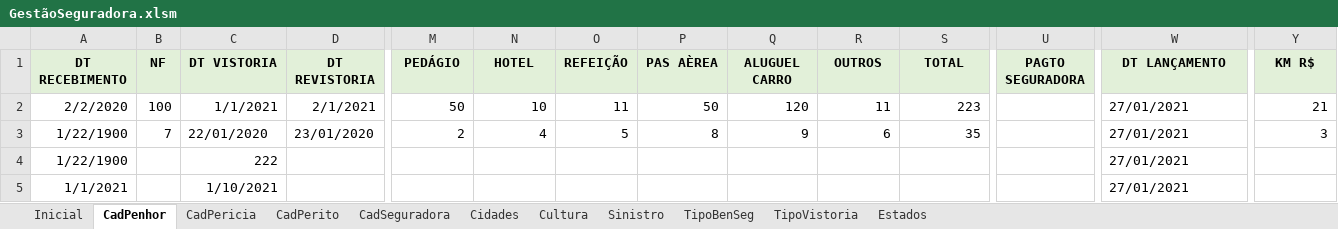
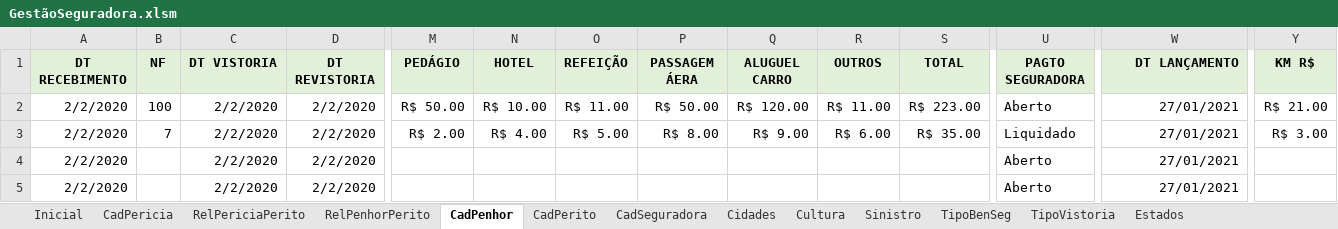
Before and after one commit to vinitessele/Excel, an Excel workbook: GestãoSeguradora.xlsm, sheet CadPenhor, drawn as a sheet; only a part is shown, gaps mark what is left out; values as stored, in another font and other column widths than the file's, no borders; table styles not drawn; the diff covers the shown part only; the diff names each change by its address in the sheet, - before the commit and + after, or states it on an @@ line.

```diff
--- a/GestãoSeguradora.xlsm (sheet CadPenhor)
+++ b/GestãoSeguradora.xlsm (sheet CadPenhor)
+sheet tab: RelPericiaPerito
+sheet tab: RelPenhorPerito
@@ sheet tab order changed: Inicial | CadPericia | RelPericiaPerito | RelPenhorPerito | CadPenhor | CadPerito | CadSeguradora | Cidades | Cultura | Sinistro | TipoBenSeg | TipoVistoria | Estados @@
-P1: PAS AÈREA
+P1: PASSAGEM ÁERA
-W1 alignment: center
+W1 alignment: right
-C2 (DT VISTORIA): 1/1/2021
+C2 (DT VISTORIA): 2/2/2020
-D2 (DT REVISTORIA): 2/1/2021
+D2 (DT REVISTORIA): 2/2/2020
-M2 (PEDÁGIO): 50
+M2 (PEDÁGIO): R$ 50.00
-N2 (HOTEL): 10
+N2 (HOTEL): R$ 10.00
-O2 (REFEIÇÃO): 11
+O2 (REFEIÇÃO): R$ 11.00
-P2 (PASSAGEM ÁERA): 50
+P2 (PASSAGEM ÁERA): R$ 50.00
-Q2 (ALUGUEL CARRO): 120
+Q2 (ALUGUEL CARRO): R$ 120.00
-R2 (OUTROS): 11
+R2 (OUTROS): R$ 11.00
-S2 (TOTAL): 223
+S2 (TOTAL): R$ 223.00
-U2 (PAGTO SEGURADORA): (empty)
+U2 (PAGTO SEGURADORA): Aberto
-W2:W5 alignment: left
+W2:W5 alignment: right
-Y2 (KM R$): 21
+Y2 (KM R$): R$ 21.00
-A3:A4 (DT RECEBIMENTO): 1/22/1900
+A3:A4 (DT RECEBIMENTO): 2/2/2020
-C3 (DT VISTORIA): 22/01/2020
+C3 (DT VISTORIA): 2/2/2020
-D3 (DT REVISTORIA): 23/01/2020
+D3 (DT REVISTORIA): 2/2/2020
-M3 (PEDÁGIO): 2
+M3 (PEDÁGIO): R$ 2.00
-N3 (HOTEL): 4
+N3 (HOTEL): R$ 4.00
-O3 (REFEIÇÃO): 5
+O3 (REFEIÇÃO): R$ 5.00
-P3 (PASSAGEM ÁERA): 8
+P3 (PASSAGEM ÁERA): R$ 8.00
-Q3 (ALUGUEL CARRO): 9
+Q3 (ALUGUEL CARRO): R$ 9.00
-R3 (OUTROS): 6
+R3 (OUTROS): R$ 6.00
-S3 (TOTAL): 35
+S3 (TOTAL): R$ 35.00
-U3 (PAGTO SEGURADORA): (empty)
+U3 (PAGTO SEGURADORA): Liquidado
-Y3 (KM R$): 3
+Y3 (KM R$): R$ 3.00
-C4 (DT VISTORIA): 222
+C4 (DT VISTORIA): 2/2/2020
-D4:D5 (DT REVISTORIA): (empty)
+D4:D5 (DT REVISTORIA): 2/2/2020
-U4:U5 (PAGTO SEGURADORA): (empty)
+U4:U5 (PAGTO SEGURADORA): Aberto
-A5 (DT RECEBIMENTO): 1/1/2021
+A5 (DT RECEBIMENTO): 2/2/2020
-C5 (DT VISTORIA): 1/10/2021
+C5 (DT VISTORIA): 2/2/2020
```
Also changed, not shown: 2 added rows, 2 removed rows, 43 edited cells and cell formats elsewhere in this sheet, sheet CadPericia, charts or pictures.
